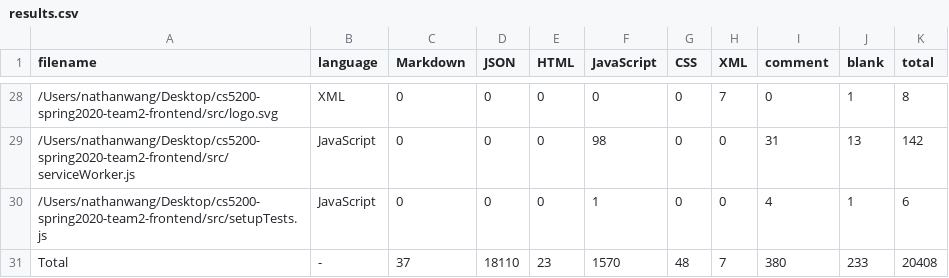
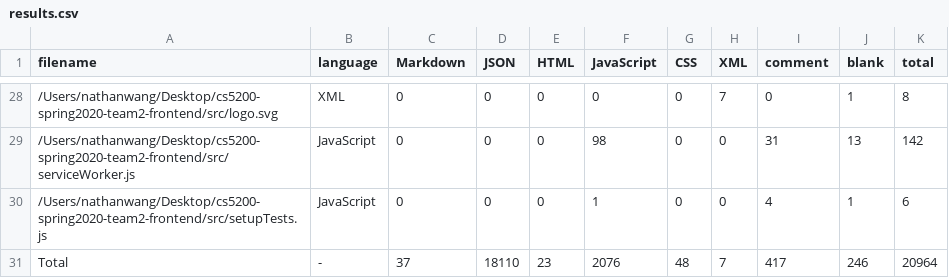
Before and after one commit to rahulsinha1/Binge-Watch-FrontEnd, a CSV file: .VSCodeCounter/results.csv, drawn as a sheet; only a part is shown, gaps mark what is left out; the diff covers the shown part only.

```diff
--- a/.VSCodeCounter/results.csv
+++ b/.VSCodeCounter/results.csv
@@ -30,2 +30,2 @@
 "/Users/nathanwang/Desktop/cs5200-spring2020-team2-frontend/src/setupTests.js", "JavaScript", 0, 0, 0, 1, 0, 0, 4, 1, 6
-"Total", "-", 37, 18110, 23, 1570, 48, 7, 380, 233, 20408
+"Total", "-", 37, 18110, 23, 2076, 48, 7, 417, 246, 20964
```
Also changed, not shown: 32 edited cells elsewhere in this file, 6 other files.
